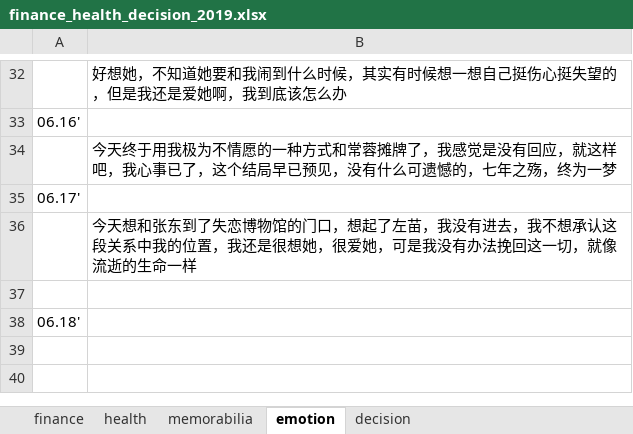
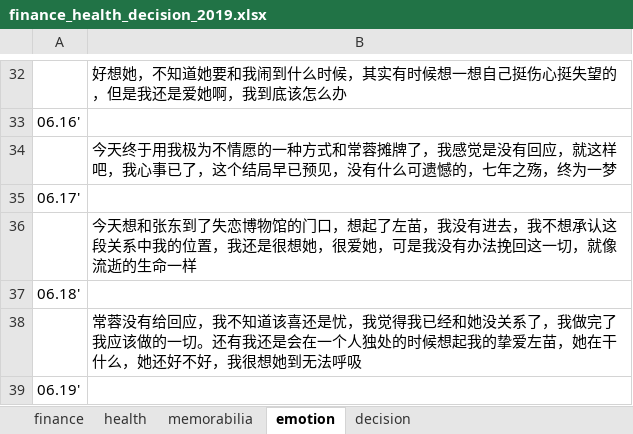
Before and after one commit to ilvcr/planandlife, an Excel workbook: 2019/finance_health_decision_2019.xlsx, sheet emotion, drawn as a sheet; only a part is shown, gaps mark what is left out; values as stored, in another font and other column widths than the file's, no borders; removed rows and columns are numbered as before the commit, all else as after; the diff names each change by its address in the sheet, - before the commit and + after, or states it on an @@ line.

```diff
--- a/2019/finance_health_decision_2019.xlsx (sheet emotion)
+++ b/2019/finance_health_decision_2019.xlsx (sheet emotion)
-row 37: (empty)
+row 38:  | 常蓉没有给回应，我不知道该喜还是忧，我觉得我已经和她没关系了，我做完了我应该做的一切。还有我还是会在一个人独处的时候想起我的挚爱左苗，她在干什么，她还好不好，我很想她到无法呼吸
+row 39: 06.19'
```
Also changed, not shown: sheet finance, sheet health, sheet memorabilia, 1 other file.
